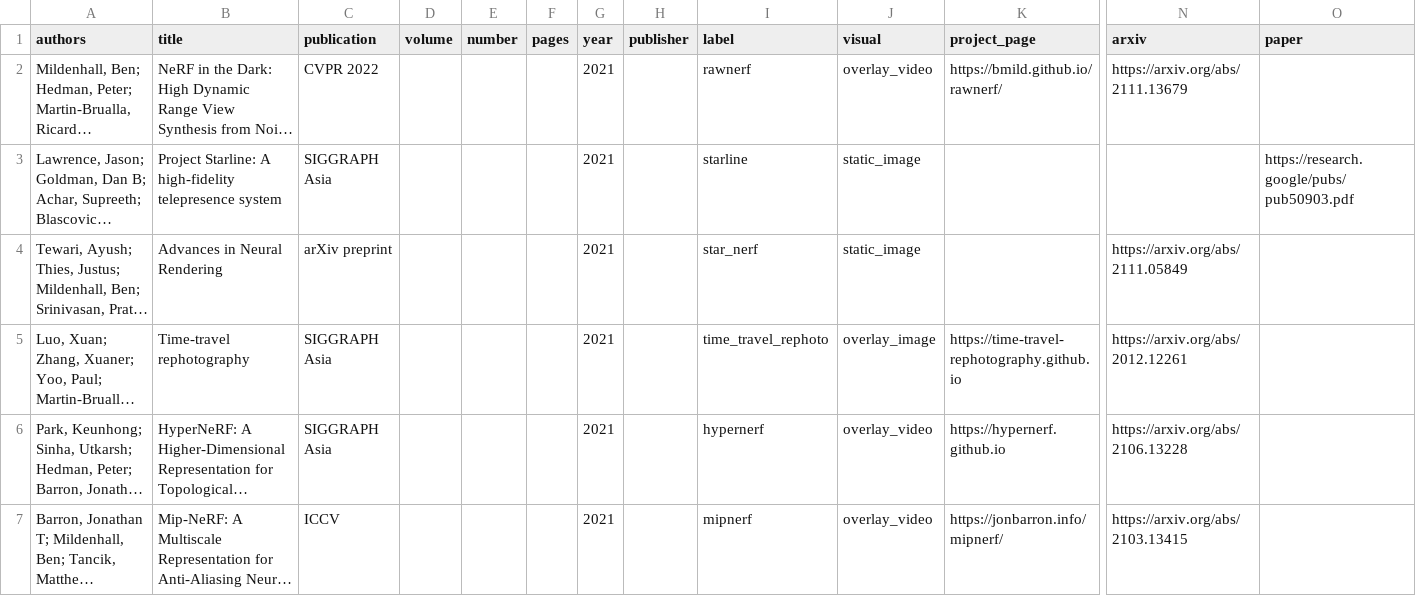
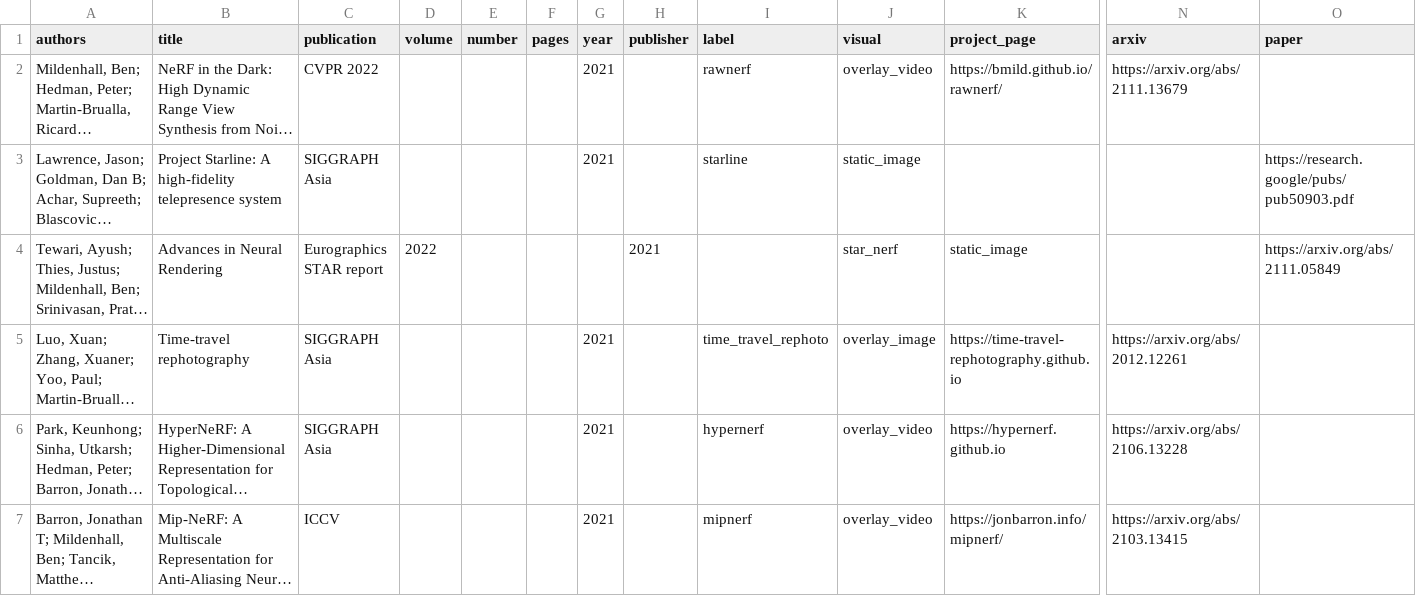
Before and after one commit to rmbrualla/rmbrualla.github.io, a CSV file: _data/publications.csv, drawn as a sheet; only a part is shown, gaps mark what is left out; long unchanged cells end in …; the diff names each change by its address in the sheet, - before the commit and + after, or states it on an @@ line.

Commit message:
Update publications.csv

```diff
--- a/_data/publications.csv
+++ b/_data/publications.csv
-C4 (publication): arXiv preprint
+C4 (publication): Eurographics STAR report
-D4 (volume): (empty)
+D4 (volume): 2022
-G4 (year): 2021
+G4 (year): (empty)
-H4 (publisher): (empty)
+H4 (publisher): 2021
-I4 (label): star_nerf
+I4 (label): (empty)
-J4 (visual): static_image
+J4 (visual): star_nerf
-K4 (project_page): (empty)
+K4 (project_page): static_image
-N4 (arxiv): https://arxiv.org/abs/2111.05849
+N4 (arxiv): (empty)
-O4 (paper): (empty)
+O4 (paper): https://arxiv.org/abs/2111.05849
```
